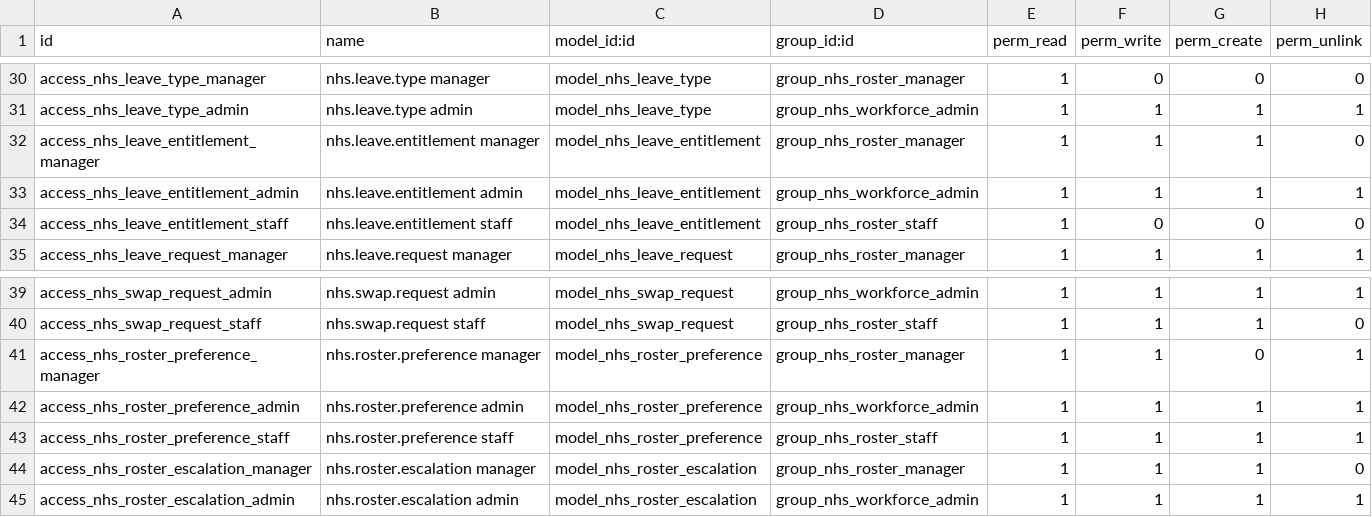
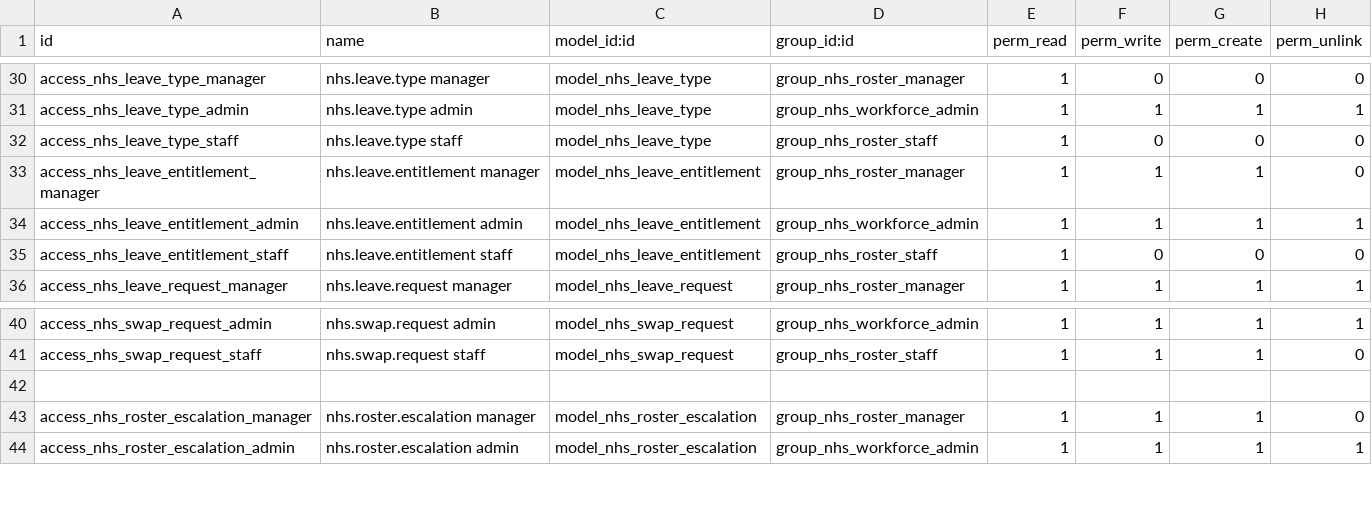
Before and after one commit to CybroOdooDev/Nubla-Sherin, a CSV file: NHS/odoo_nhs_rostering/security/ir.model.access.csv, drawn as a sheet; only a part is shown, gaps mark what is left out.

```diff
--- a/NHS/odoo_nhs_rostering/security/ir.model.access.csv
+++ b/NHS/odoo_nhs_rostering/security/ir.model.access.csv
@@ -31,2 +31,3 @@ access_nhs_leave_type_manager,nhs.leave.type manager,model_nhs_leave_type,group_
 access_nhs_leave_type_admin,nhs.leave.type admin,model_nhs_leave_type,group_nhs_workforce_admin,1,1,1,1
+access_nhs_leave_type_staff,nhs.leave.type staff,model_nhs_leave_type,group_nhs_roster_staff,1,0,0,0
 access_nhs_leave_entitlement_manager,nhs.leave.entitlement manager,model_nhs_leave_entitlement,group_nhs_roster_manager,1,1,1,0
@@ -40,5 +41,3 @@ access_nhs_swap_request_admin,nhs.swap.request admin,model_nhs_swap_request,grou
 access_nhs_swap_request_staff,nhs.swap.request staff,model_nhs_swap_request,group_nhs_roster_staff,1,1,1,0
-access_nhs_roster_preference_manager,nhs.roster.preference manager,model_nhs_roster_preference,group_nhs_roster_manager,1,1,0,1
-access_nhs_roster_preference_admin,nhs.roster.preference admin,model_nhs_roster_preference,group_nhs_workforce_admin,1,1,1,1
-access_nhs_roster_preference_staff,nhs.roster.preference staff,model_nhs_roster_preference,group_nhs_roster_staff,1,1,1,1
+
 access_nhs_roster_escalation_manager,nhs.roster.escalation manager,model_nhs_roster_escalation,group_nhs_roster_manager,1,1,1,0
```
Also changed, not shown: 19 other files.
